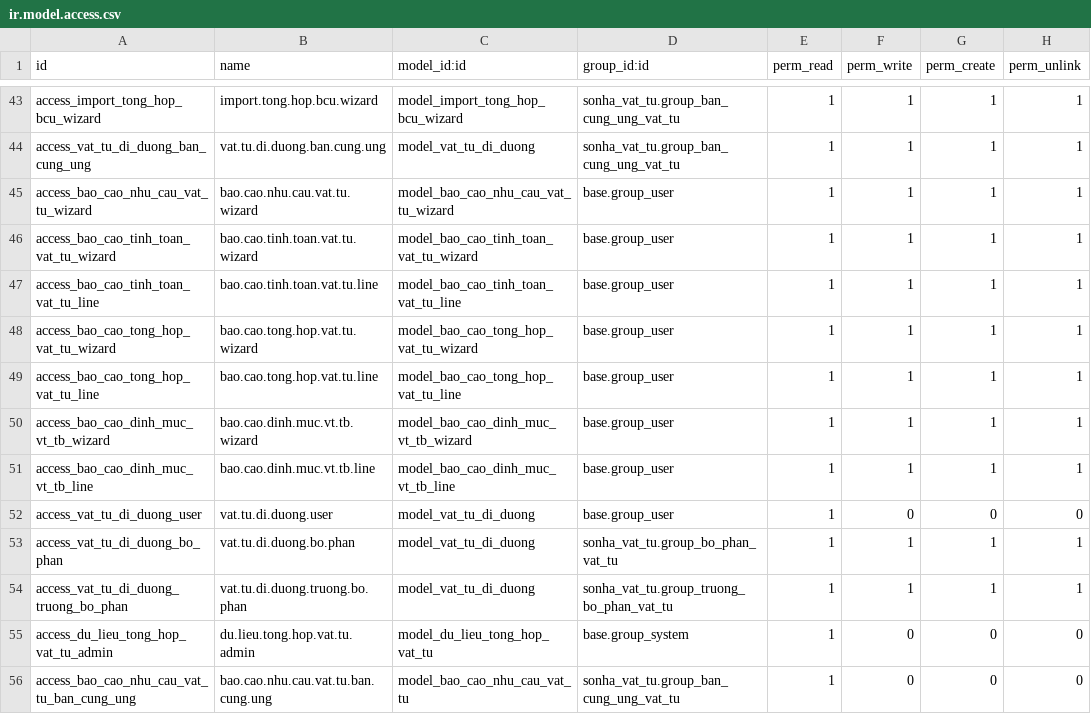
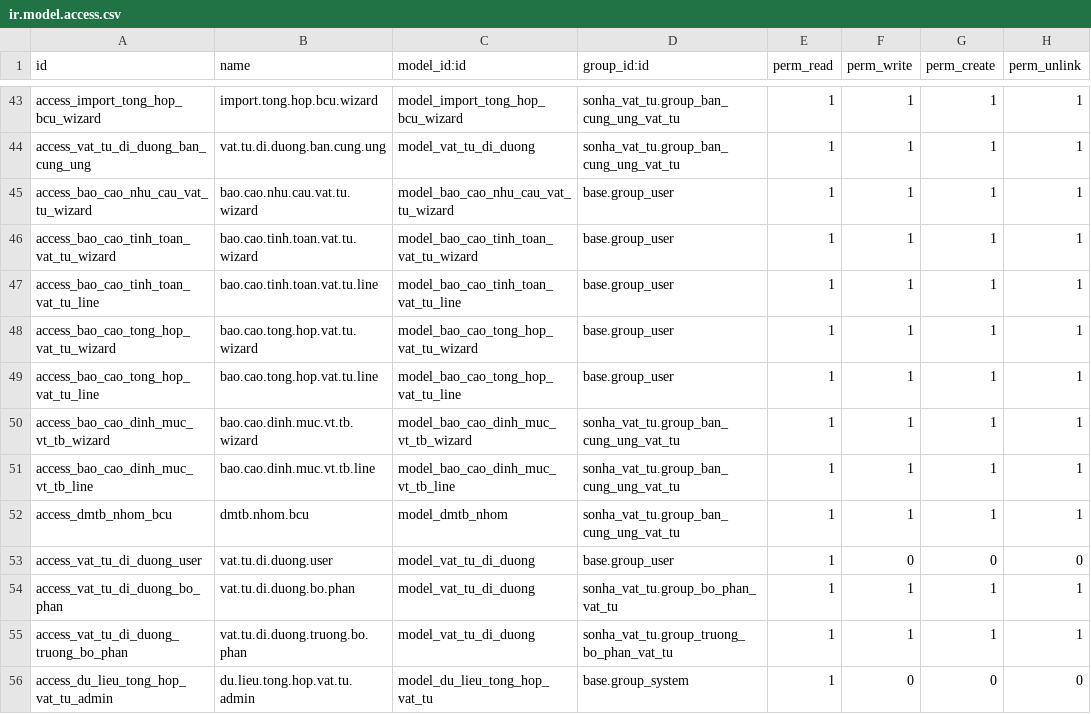
Before and after one commit to sonhasoftware/odoo-customize, a CSV file: sonha_vat_tu/security/ir.model.access.csv, drawn as a sheet; only a part is shown, gaps mark what is left out; the shorter side is filled out with more unchanged rows.

```diff
--- a/sonha_vat_tu/security/ir.model.access.csv
+++ b/sonha_vat_tu/security/ir.model.access.csv
@@ -49,4 +49,5 @@ access_bao_cao_tong_hop_vat_tu_wizard,bao.cao.tong.hop.vat.tu.wizard,model_bao_c
 access_bao_cao_tong_hop_vat_tu_line,bao.cao.tong.hop.vat.tu.line,model_bao_cao_tong_hop_vat_tu_line,base.group_user,1,1,1,1
-access_bao_cao_dinh_muc_vt_tb_wizard,bao.cao.dinh.muc.vt.tb.wizard,model_bao_cao_dinh_muc_vt_tb_wizard,base.group_user,1,1,1,1
-access_bao_cao_dinh_muc_vt_tb_line,bao.cao.dinh.muc.vt.tb.line,model_bao_cao_dinh_muc_vt_tb_line,base.group_user,1,1,1,1
+access_bao_cao_dinh_muc_vt_tb_wizard,bao.cao.dinh.muc.vt.tb.wizard,model_bao_cao_dinh_muc_vt_tb_wizard,sonha_vat_tu.group_ban_cung_ung_vat_tu,1,1,1,1
+access_bao_cao_dinh_muc_vt_tb_line,bao.cao.dinh.muc.vt.tb.line,model_bao_cao_dinh_muc_vt_tb_line,sonha_vat_tu.group_ban_cung_ung_vat_tu,1,1,1,1
+access_dmtb_nhom_bcu,dmtb.nhom.bcu,model_dmtb_nhom,sonha_vat_tu.group_ban_cung_ung_vat_tu,1,1,1,1
 access_vat_tu_di_duong_user,vat.tu.di.duong.user,model_vat_tu_di_duong,base.group_user,1,0,0,0
```
Also changed, not shown: 17 other files.
